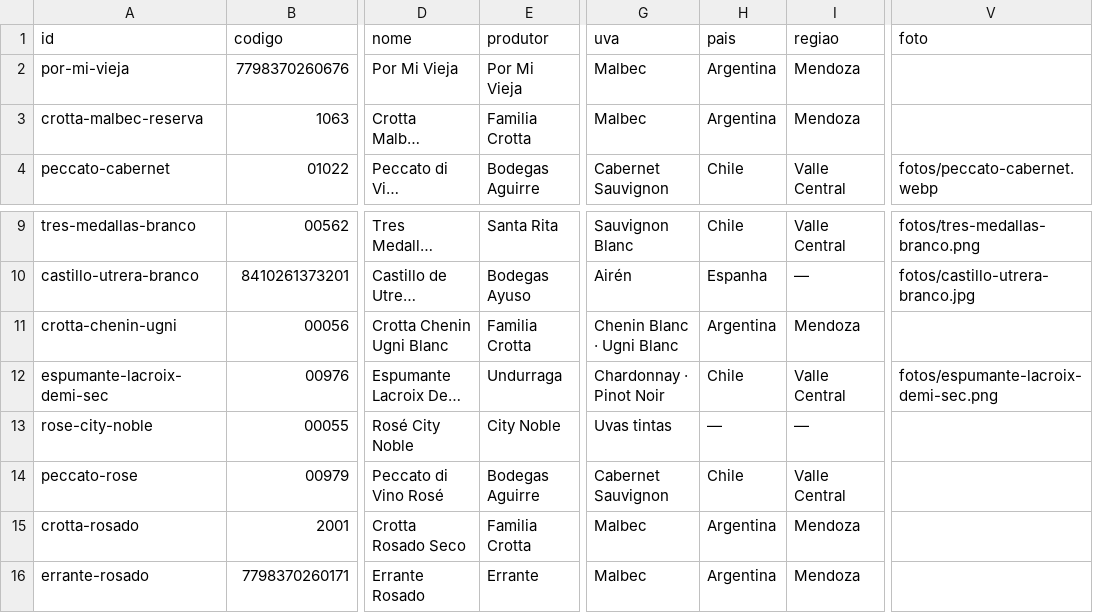
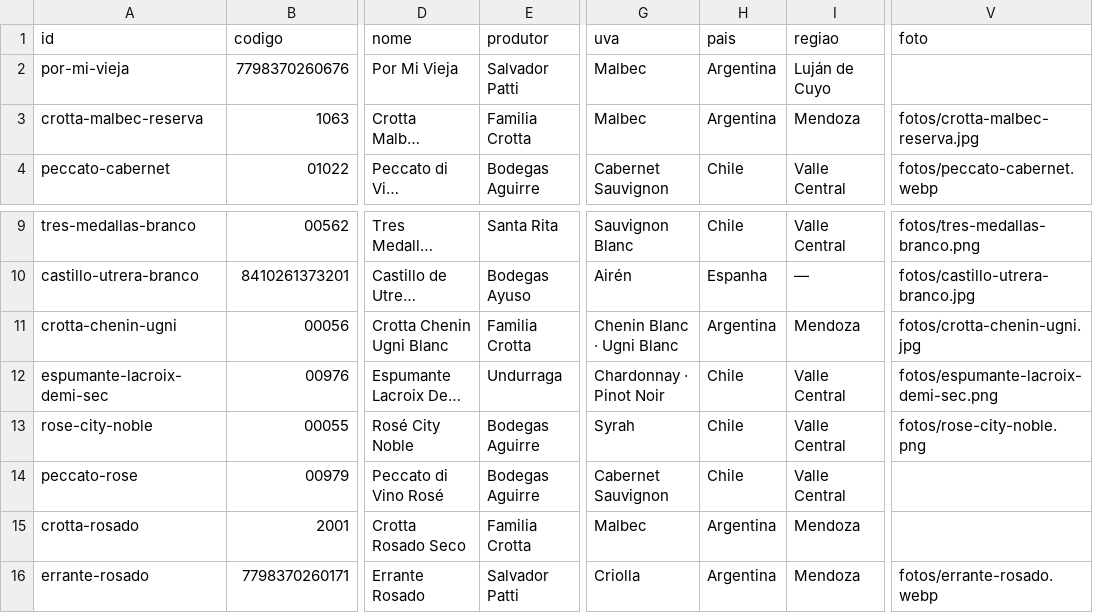
Before and after one commit to thiagosampaio112/vinho24h, a CSV file: vinhos-google-sheets.csv, drawn as a sheet; only a part is shown, gaps mark what is left out; long unchanged cells end in …; the diff names each change by its address in the sheet, - before the commit and + after, or states it on an @@ line.

Commit message:
Adiciona mais 4 fotos (9 de 15) e corrige produtores/regioes via busca em lojas

```diff
--- a/vinhos-google-sheets.csv
+++ b/vinhos-google-sheets.csv
-E2 (produtor): Por Mi Vieja
+E2 (produtor): Salvador Patti
-I2 (regiao): Mendoza
+I2 (regiao): Luján de Cuyo
-V3 (foto): (empty)
+V3 (foto): fotos/crotta-malbec-reserva.jpg
-V11 (foto): (empty)
+V11 (foto): fotos/crotta-chenin-ugni.jpg
-E13 (produtor): City Noble
+E13 (produtor): Bodegas Aguirre
-G13 (uva): Uvas tintas
+G13 (uva): Syrah
-H13 (pais): —
+H13 (pais): Chile
-I13 (regiao): —
+I13 (regiao): Valle Central
-V13 (foto): (empty)
+V13 (foto): fotos/rose-city-noble.png
-E16 (produtor): Errante
+E16 (produtor): Salvador Patti
-G16 (uva): Malbec
+G16 (uva): Criolla
-V16 (foto): (empty)
+V16 (foto): fotos/errante-rosado.webp
```
Also changed, not shown: 5 other files.
